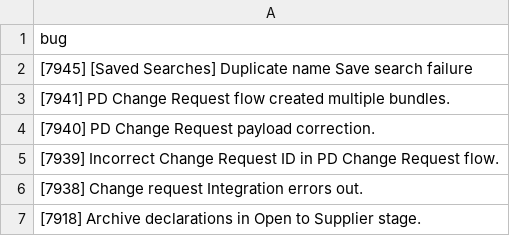
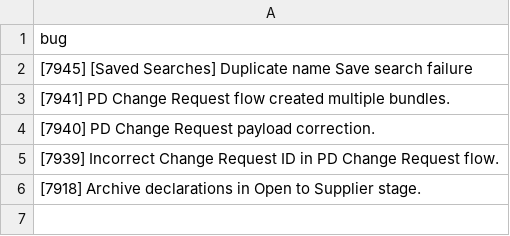
Before and after one commit to HZM-W/my-dashboard, a CSV file: 25D_Report/bugs.csv, drawn as a sheet.

Commit message:
update

```diff
--- a/25D_Report/bugs.csv
+++ b/25D_Report/bugs.csv
@@ -5,3 +5,2 @@ bug
     [7939] Incorrect Change Request ID in PD Change Request flow.
-    [7938] Change request Integration errors out.
     [7918] Archive declarations in Open to Supplier stage.
```
